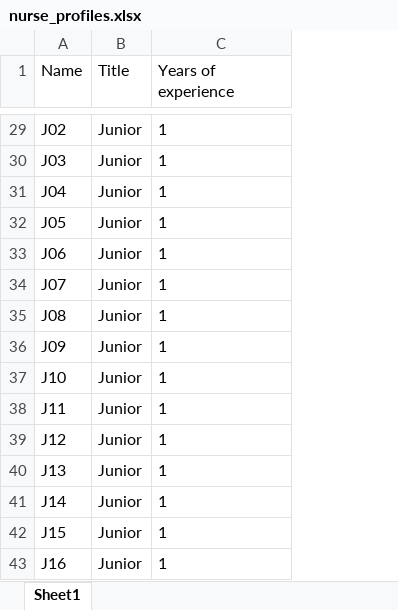
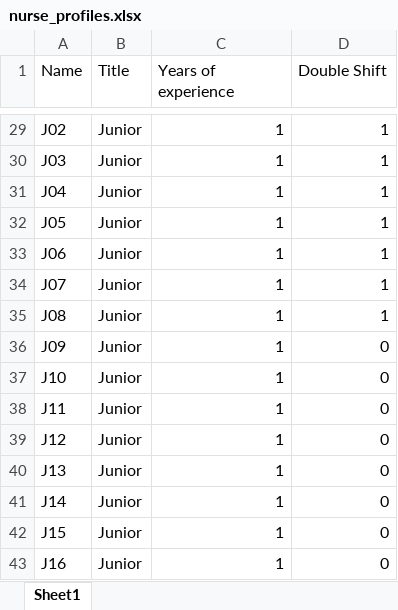
Before and after one commit to encoremed-io/emward-roster, an Excel workbook: data/nurse_profiles.xlsx, sheet Sheet1, drawn as a sheet; only a part is shown, gaps mark what is left out; values as stored, in another font and other column widths than the file's, no borders; the diff covers the shown part only; the diff names each change by its address in the sheet, - before the commit and + after, or states it on an @@ line.

```diff
--- a/data/nurse_profiles.xlsx (sheet Sheet1)
+++ b/data/nurse_profiles.xlsx (sheet Sheet1)
+column D (Double Shift), rows 29-43: 1 | 1 | 1 | 1 | 1 | 1 | 1 | 0 | 0 | 0 | 0 | 0 | 0 | 0 | 0
-C29:C43 alignment: left
+C29:C43 alignment: right
```
Also changed, not shown: cell formats elsewhere in this sheet, 15 other files.
